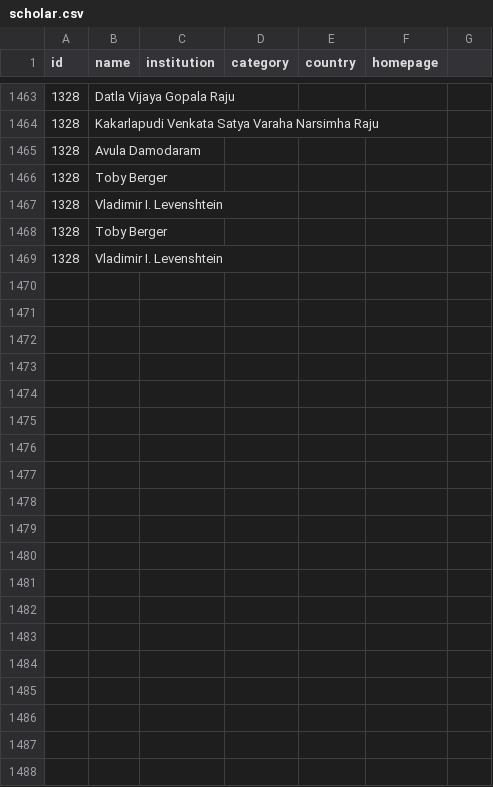
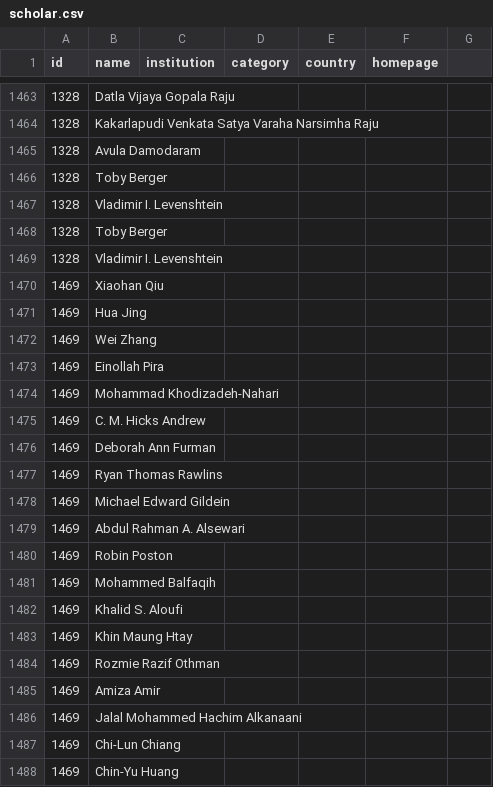
Before and after one commit to huayaow/cit-repository, a CSV file: data/scholar.csv, drawn as a sheet; only a part is shown, gaps mark what is left out; the diff covers the shown part only; the diff names each change by its address in the sheet, - before the commit and + after, or states it on an @@ line.

```diff
--- a/data/scholar.csv
+++ b/data/scholar.csv
+row 1470: 1469 | Xiaohan Qiu
+row 1471: 1469 | Hua Jing
+row 1472: 1469 | Wei Zhang
+row 1473: 1469 | Einollah Pira
+row 1474: 1469 | Mohammad Khodizadeh-Nahari
+row 1475: 1469 | C. M. Hicks Andrew
+row 1476: 1469 | Deborah Ann Furman
+row 1477: 1469 | Ryan Thomas Rawlins
+row 1478: 1469 | Michael Edward Gildein
+row 1479: 1469 | Abdul Rahman A. Alsewari
+row 1480: 1469 | Robin Poston
+row 1481: 1469 | Mohammed Balfaqih
+row 1482: 1469 | Khalid S. Aloufi
+row 1483: 1469 | Khin Maung Htay
+row 1484: 1469 | Rozmie Razif Othman
+row 1485: 1469 | Amiza Amir
+row 1486: 1469 | Jalal Mohammed Hachim Alkanaani
+row 1487: 1469 | Chi-Lun Chiang
+row 1488: 1469 | Chin-Yu Huang
```
Also changed, not shown: 31 added rows elsewhere in this file, 10 other files.
